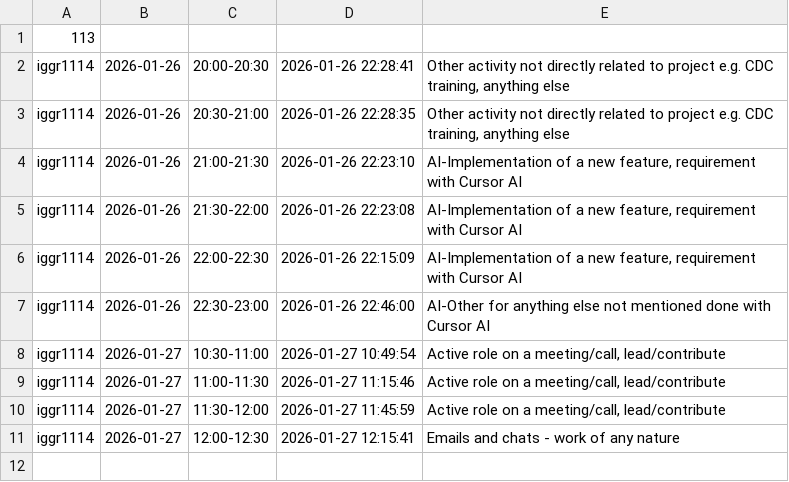
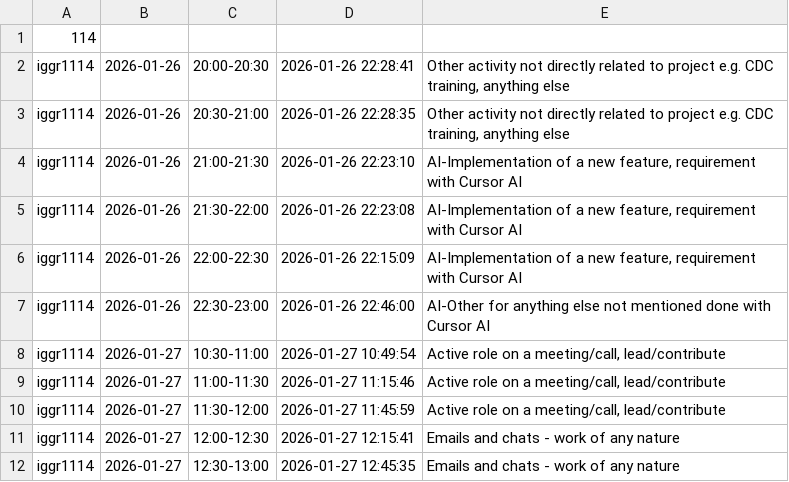
Before and after one commit to ShishalovMV/task-tracker-data, a CSV file: iggr1114_work_log.csv, drawn as a sheet.

Commit message:
Update iggr1114_work_log.csv (version 114)

```diff
--- a/iggr1114_work_log.csv
+++ b/iggr1114_work_log.csv
@@ -1,2 +1,2 @@
-113
+114
 iggr1114|2026-01-26|20:00-20:30|2026-01-26 22:28:41|Other activity not directly related to project e.g. CDC training, anything else
@@ -11 +11,2 @@ iggr1114|2026-01-27|11:30-12:00|2026-01-27 11:45:59|Active role on a meeting/cal
 iggr1114|2026-01-27|12:00-12:30|2026-01-27 12:15:41|Emails and chats - work of any nature
+iggr1114|2026-01-27|12:30-13:00|2026-01-27 12:45:35|Emails and chats - work of any nature
```
